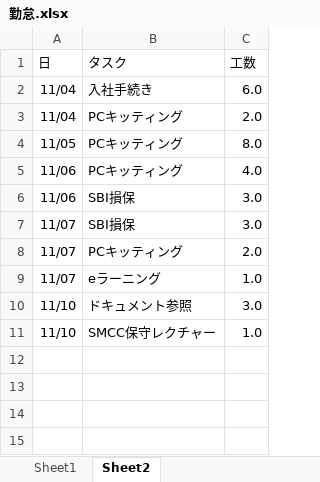
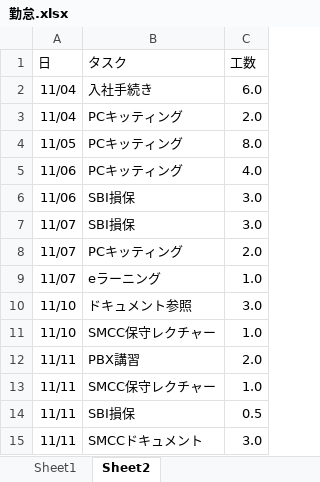
Before and after one commit to SeSammy/01.Develop, an Excel workbook: 00.勤怠関連/勤怠.xlsx, sheet Sheet2, drawn as a sheet; values as stored, in another font and other column widths than the file's, no borders; the diff names each change by its address in the sheet, - before the commit and + after, or states it on an @@ line.

```diff
--- a/00.勤怠関連/勤怠.xlsx (sheet Sheet2)
+++ b/00.勤怠関連/勤怠.xlsx (sheet Sheet2)
+row 12: 11/11 | PBX講習 | 2.0
+row 13: 11/11 | SMCC保守レクチャー | 1.0
+row 14: 11/11 | SBI損保 | 0.5
+row 15: 11/11 | SMCCドキュメント | 3.0
```
Also changed, not shown: sheet Sheet1, 01.Project/s_SBI損保(Omnis)/【SBI損保様】Omnis-animo：確認項目一覧.xlsx, 6 other files.
